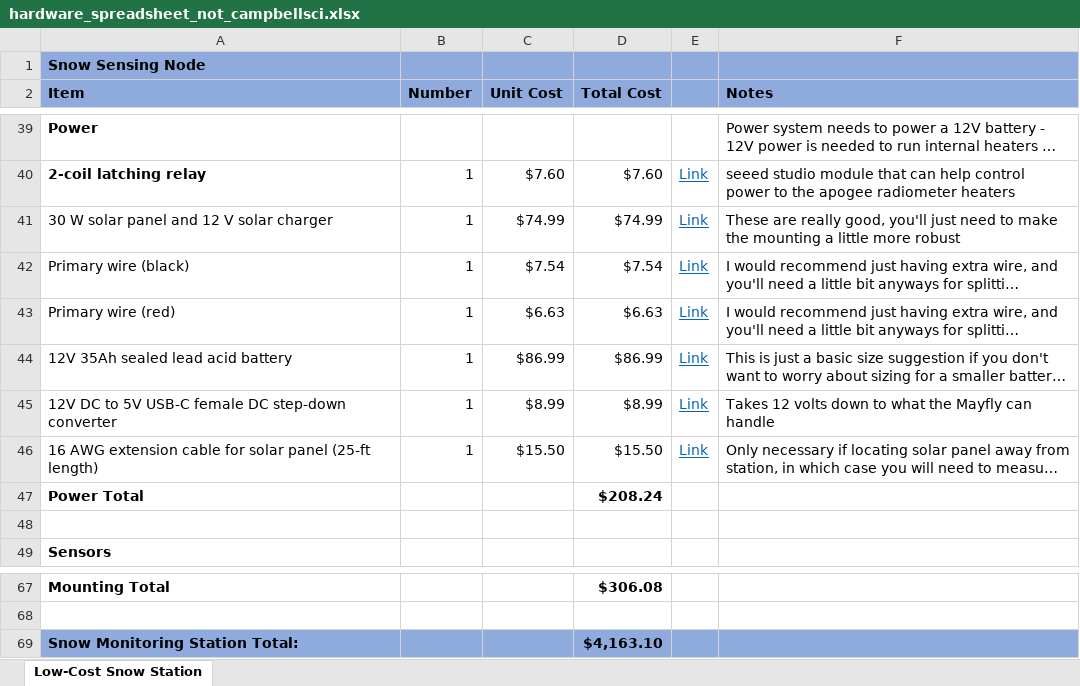
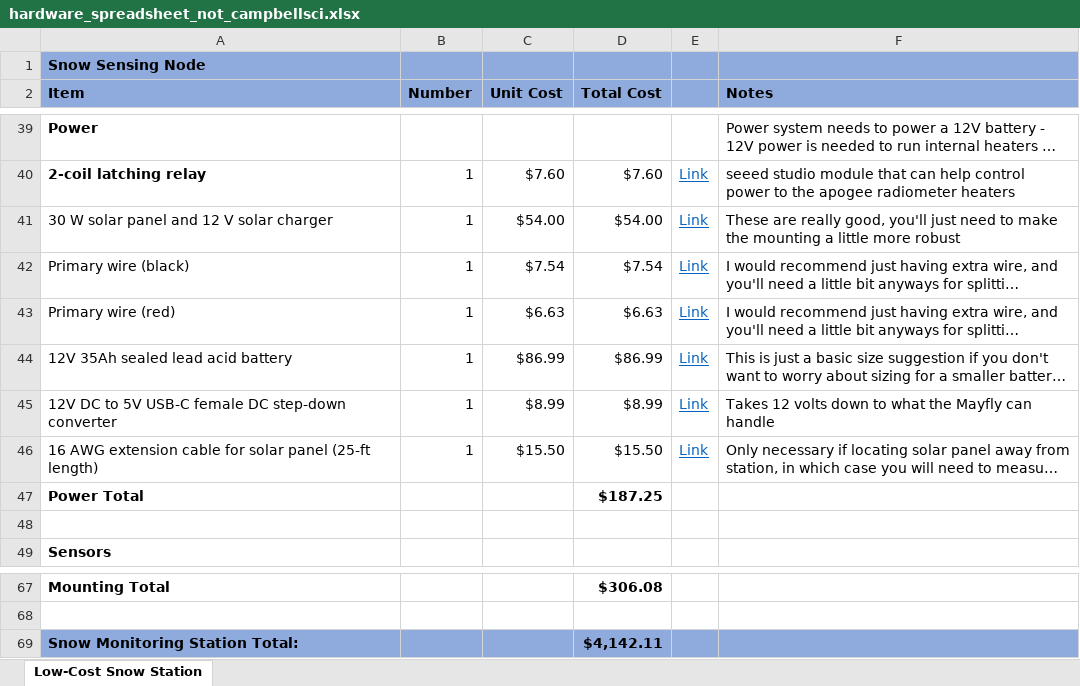
Before and after one commit to CIROH-Snow/snow_sensing, an Excel workbook: hardware/hardware_spreadsheet_not_campbellsci.xlsx, sheet Low-Cost Snow Station, drawn as a sheet; only a part is shown, gaps mark what is left out; long unchanged cells end in …; values as stored, in another font and other column widths than the file's, no borders; the diff names each change by its address in the sheet, - before the commit and + after, or states it on an @@ line.

Commit message:
Added photos for guides and adjusted the price of the Solperk solar panel and charge controller on the cost spreadsheet

```diff
--- a/hardware/hardware_spreadsheet_not_campbellsci.xlsx (sheet Low-Cost Snow Station)
+++ b/hardware/hardware_spreadsheet_not_campbellsci.xlsx (sheet Low-Cost Snow Station)
-C41 (Unit Cost): $74.99
+C41 (Unit Cost): $54.00
-D41 (Total Cost): $74.99
+D41 (Total Cost): $54.00
-D47 (Total Cost): $208.24
+D47 (Total Cost): $187.25
-D69 (Total Cost): $4,163.10
+D69 (Total Cost): $4,142.11
```
Also changed, not shown: 10 other files.
